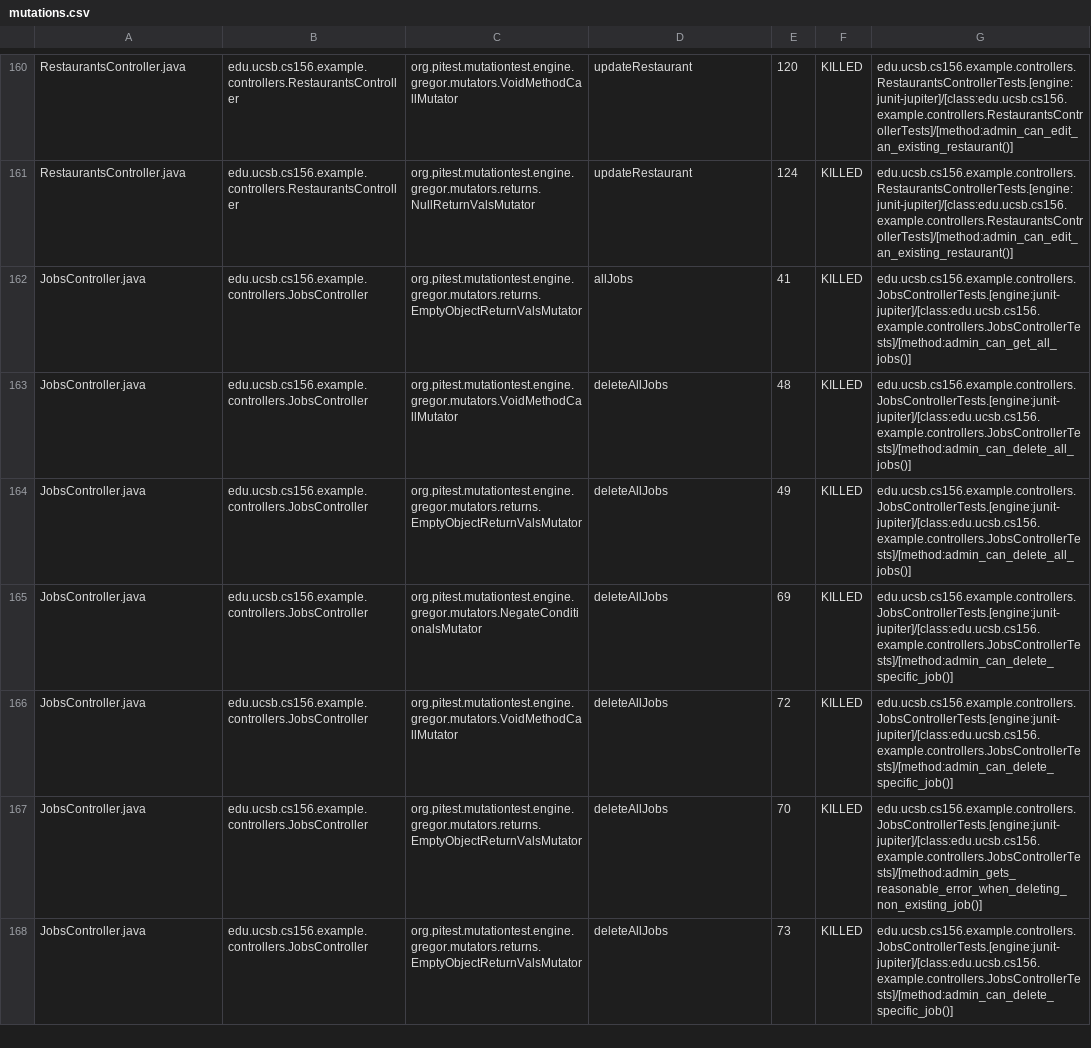
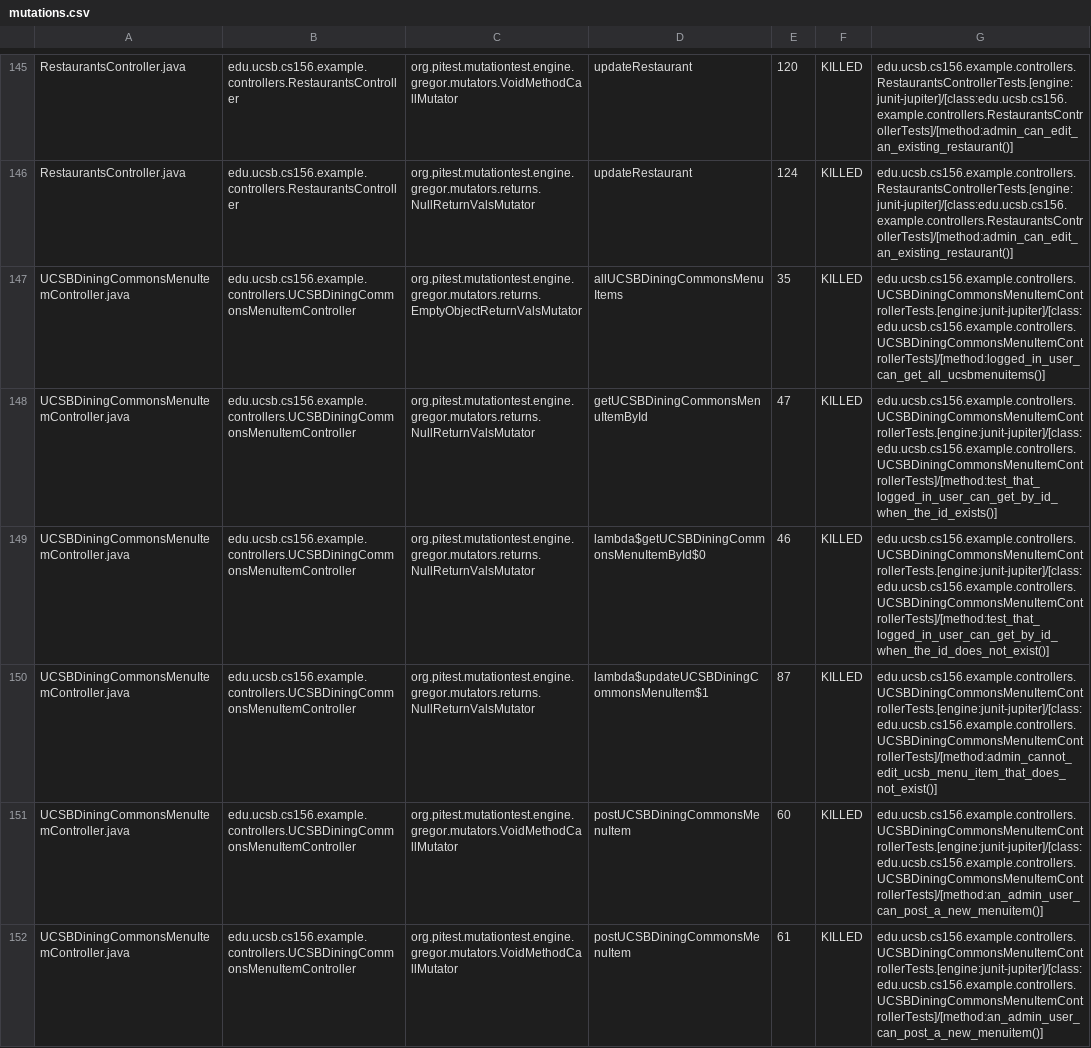
Before and after one commit to ucsb-cs156-f25/team01-f25-11, a CSV file: pitest/mutations.csv, drawn as a sheet; only a part is shown, gaps mark what is left out; the shorter side is filled out with more unchanged rows; the diff covers the shown part only.

Commit message:
Deploying to gh-pages from @ ucsb-cs156-f25/team01-f25-11@6fd48dd2d0872843f5c33f8be8e8c042bb73ea48 🚀

```diff
--- a/pitest/mutations.csv
+++ b/pitest/mutations.csv
@@ -161 +146,7 @@ RestaurantsController.java,edu.ucsb.cs156.example.controllers.RestaurantsControl
 RestaurantsController.java,edu.ucsb.cs156.example.controllers.RestaurantsController,org.pitest.mutationtest.engine.gregor.mutators.returns.NullReturnValsMutator,updateRestaurant,124,KILLED,edu.ucsb.cs156.example.controllers.RestaurantsControllerTests.[engine:junit-jupiter]/[class:edu.ucsb.cs156.example.controllers.RestaurantsControllerTests]/[method:admin_can_edit_an_existing_restaurant()]
+UCSBDiningCommonsMenuItemController.java,edu.ucsb.cs156.example.controllers.UCSBDiningCommonsMenuItemController,org.pitest.mutationtest.engine.gregor.mutators.returns.EmptyObjectReturnValsMutator,allUCSBDiningCommonsMenuItems,35,KILLED,edu.ucsb.cs156.example.controllers.UCSBDiningCommonsMenuItemControllerTests.[engine:junit-jupiter]/[class:edu.ucsb.cs156.example.controllers.UCSBDiningCommonsMenuItemControllerTests]/[method:logged_in_user_can_get_all_ucsbmenuitems()]
+UCSBDiningCommonsMenuItemController.java,edu.ucsb.cs156.example.controllers.UCSBDiningCommonsMenuItemController,org.pitest.mutationtest.engine.gregor.mutators.returns.NullReturnValsMutator,getUCSBDiningCommonsMenuItemById,47,KILLED,edu.ucsb.cs156.example.controllers.UCSBDiningCommonsMenuItemControllerTests.[engine:junit-jupiter]/[class:edu.ucsb.cs156.example.controllers.UCSBDiningCommonsMenuItemControllerTests]/[method:test_that_logged_in_user_can_get_by_id_when_the_id_exists()]
+UCSBDiningCommonsMenuItemController.java,edu.ucsb.cs156.example.controllers.UCSBDiningCommonsMenuItemController,org.pitest.mutationtest.engine.gregor.mutators.returns.NullReturnValsMutator,lambda$getUCSBDiningCommonsMenuItemById$0,46,KILLED,edu.ucsb.cs156.example.controllers.UCSBDiningCommonsMenuItemControllerTests.[engine:junit-jupiter]/[class:edu.ucsb.cs156.example.controllers.UCSBDiningCommonsMenuItemControllerTests]/[method:test_that_logged_in_user_can_get_by_id_when_the_id_does_not_exist()]
+UCSBDiningCommonsMenuItemController.java,edu.ucsb.cs156.example.controllers.UCSBDiningCommonsMenuItemController,org.pitest.mutationtest.engine.gregor.mutators.returns.NullReturnValsMutator,lambda$updateUCSBDiningCommonsMenuItem$1,87,KILLED,edu.ucsb.cs156.example.controllers.UCSBDiningCommonsMenuItemControllerTests.[engine:junit-jupiter]/[class:edu.ucsb.cs156.example.controllers.UCSBDiningCommonsMenuItemControllerTests]/[method:admin_cannot_edit_ucsb_menu_item_that_does_not_exist()]
+UCSBDiningCommonsMenuItemController.java,edu.ucsb.cs156.example.controllers.UCSBDiningCommonsMenuItemController,org.pitest.mutationtest.engine.gregor.mutators.VoidMethodCallMutator,postUCSBDiningCommonsMenuItem,60,KILLED,edu.ucsb.cs156.example.controllers.UCSBDiningCommonsMenuItemControllerTests.[engine:junit-jupiter]/[class:edu.ucsb.cs156.example.controllers.UCSBDiningCommonsMenuItemControllerTests]/[method:an_admin_user_can_post_a_new_menuitem()]
+UCSBDiningCommonsMenuItemController.java,edu.ucsb.cs156.example.controllers.UCSBDiningCommonsMenuItemController,org.pitest.mutationtest.engine.gregor.mutators.VoidMethodCallMutator,postUCSBDiningCommonsMenuItem,61,KILLED,edu.ucsb.cs156.example.controllers.UCSBDiningCommonsMenuItemControllerTests.[engine:junit-jupiter]/[class:edu.ucsb.cs156.example.controllers.UCSBDiningCommonsMenuItemControllerTests]/[method:an_admin_user_can_post_a_new_menuitem()]
```
Also changed, not shown: 3 added rows, 11 removed rows, 3 moved rows and 1 edited cell elsewhere in this file, 24 other files.
